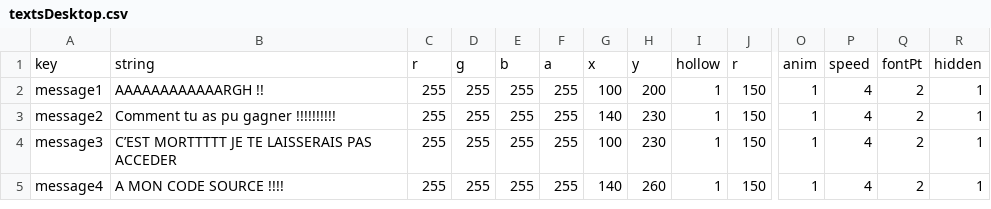
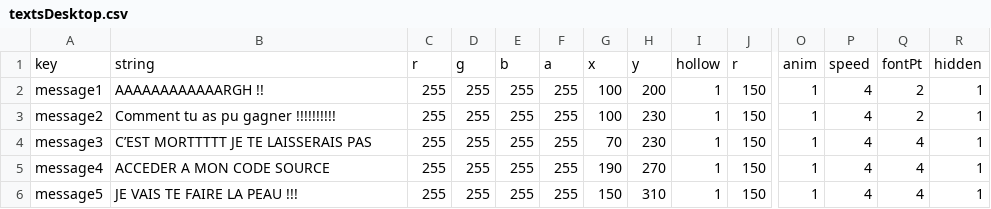
Before and after one commit to Estorc/ProjetSDLOpenGLL2, a CSV file: intro-game/data/textsDesktop.csv, drawn as a sheet; only a part is shown, gaps mark what is left out; rows hold the shown columns only; the diff names each change by its address in the sheet, - before the commit and + after, or states it on an @@ line.

Commit message:
ajout text dnas mini jeu

```diff
--- a/intro-game/data/textsDesktop.csv
+++ b/intro-game/data/textsDesktop.csv
-G3: 140
+G3: 100
-B4: C’EST MORTTTTT JE TE LAISSERAIS PAS ACCEDER
+B4: C’EST MORTTTTT JE TE LAISSERAIS PAS
-G4: 100
+G4: 70
-Q4:Q5: 2
+Q4:Q5: 4
-B5: A MON CODE SOURCE !!!!
+B5: ACCEDER A MON CODE SOURCE
-G5: 140
+G5: 190
-H5: 260
+H5: 270
+row 6: message5 | JE VAIS TE FAIRE LA PEAU !!! | 255 | 255 | 255 | 255 | 150 | 310 | 1 | 150 | 1 | 4 | 4 | 1
```
Also changed, not shown: 9 other files.
